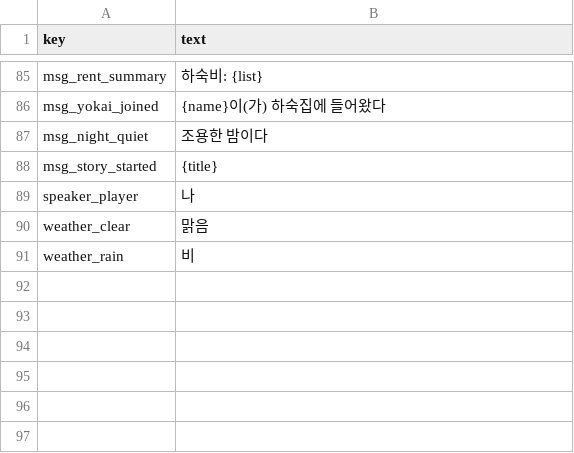
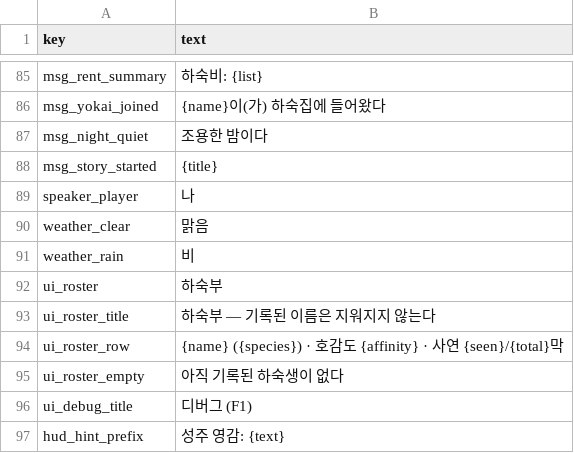
Before and after one commit to ssial86-git/yokai-boarding, a CSV file: data/csv/strings_ko.csv, drawn as a sheet; only a part is shown, gaps mark what is left out; the diff names each change by its address in the sheet, - before the commit and + after, or states it on an @@ line.

```diff
--- a/data/csv/strings_ko.csv
+++ b/data/csv/strings_ko.csv
+row 92: ui_roster | 하숙부
+row 93: ui_roster_title | 하숙부 — 기록된 이름은 지워지지 않는다
+row 94: ui_roster_row | {name} ({species}) · 호감도 {affinity} · 사연 {seen}/{total}막
+row 95: ui_roster_empty | 아직 기록된 하숙생이 없다
+row 96: ui_debug_title | 디버그 (F1)
+row 97: hud_hint_prefix | 성주 영감: {text}
```
Also changed, not shown: data/csv/tuning.csv, data/csv/yokai.csv, 32 other files.
